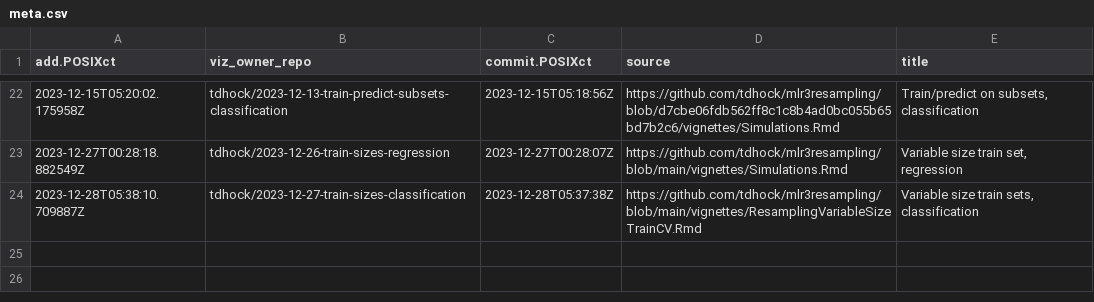
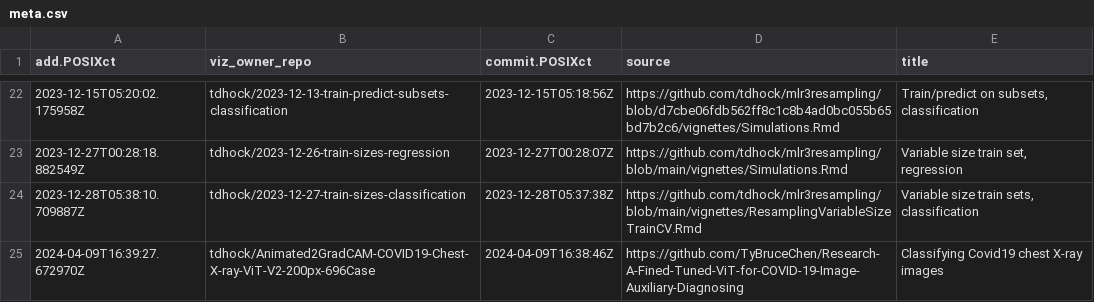
Before and after one commit to tdhock/gallery, a CSV file: meta.csv, drawn as a sheet; only a part is shown, gaps mark what is left out.

```diff
--- a/meta.csv
+++ b/meta.csv
@@ -24 +24,2 @@ add.POSIXct,viz_owner_repo,commit.POSIXct,source,title
 2023-12-28T05:38:10.709887Z,tdhock/2023-12-27-train-sizes-classification,2023-12-28T05:37:38Z,https://github.com/tdhock/mlr3resampling/blob/main/vignettes/ResamplingVariableSizeTrainCV.Rmd,"Variable size train sets, classification"
+2024-04-09T16:39:27.672970Z,tdhock/Animated2GradCAM-COVID19-Chest-X-ray-ViT-V2-200px-696Case,2024-04-09T16:38:46Z,https://github.com/TyBruceChen/Research-A-Fined-Tuned-ViT-for-COVID-19-Image-Auxiliary-Diagnosing,Classifying Covid19 chest X-ray images
```
Also changed, not shown: error.csv, 3 other files.
